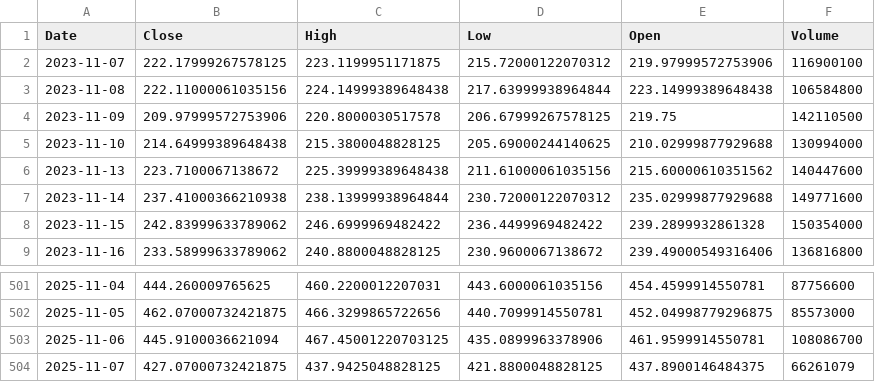
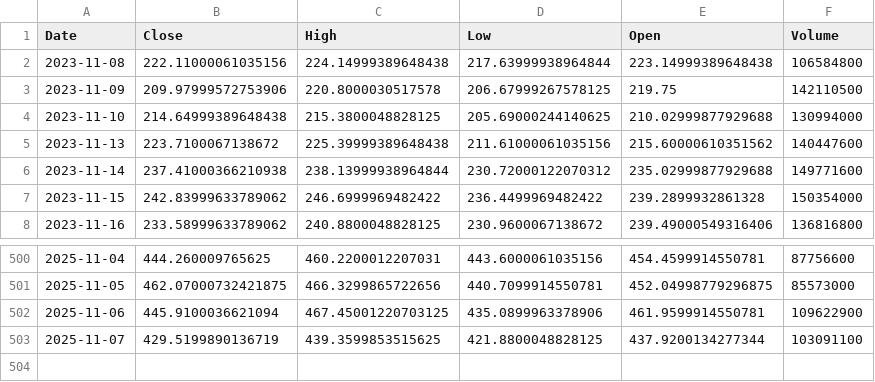
Before and after one commit to TunahanKicci/FinanceML-Pipeline, a CSV file: data/cache/TSLA_2y_1d.csv, drawn as a sheet; only a part is shown, gaps mark what is left out.

```diff
--- a/data/cache/TSLA_2y_1d.csv
+++ b/data/cache/TSLA_2y_1d.csv
@@ -1,3 +1,2 @@
 Date,Close,High,Low,Open,Volume
-2023-11-07,222.17999267578125,223.1199951171875,215.72000122070312,219.97999572753906,116900100
 2023-11-08,222.11000061035156,224.14999389648438,217.63999938964844,223.14999389648438,106584800
@@ -502,3 +501,3 @@ Date,Close,High,Low,Open,Volume
 2025-11-05,462.07000732421875,466.3299865722656,440.7099914550781,452.04998779296875,85573000
-2025-11-06,445.9100036621094,467.45001220703125,435.0899963378906,461.9599914550781,108086700
-2025-11-07,427.07000732421875,437.9425048828125,421.8800048828125,437.8900146484375,66261079
+2025-11-06,445.9100036621094,467.45001220703125,435.0899963378906,461.9599914550781,109622900
+2025-11-07,429.5199890136719,439.3599853515625,421.8800048828125,437.9200134277344,103091100
```
Also changed, not shown: data/cache/JPM_2y_1d.csv, data/cache/META_2y_1d.csv, 18 other files.
